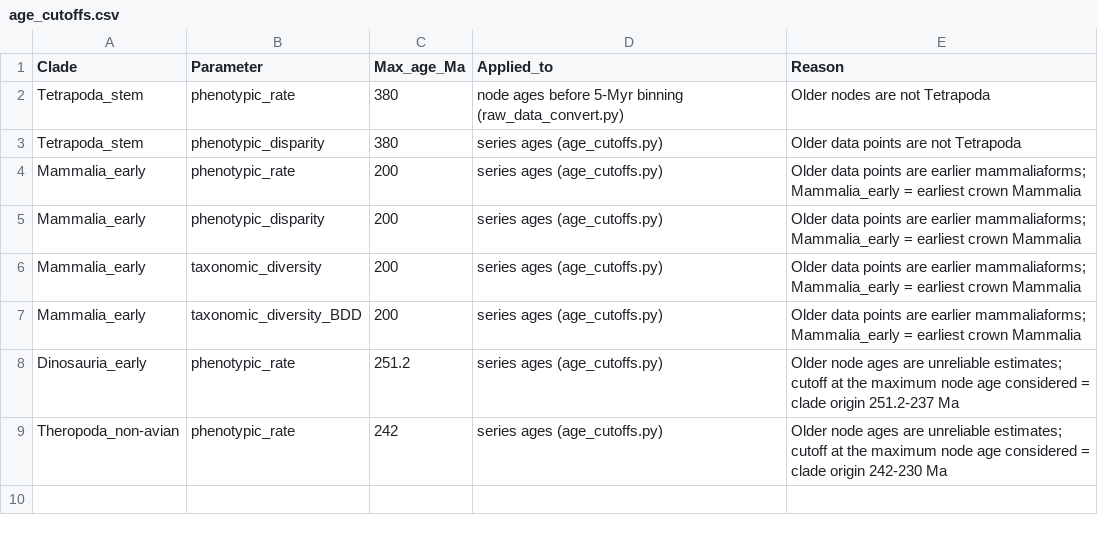
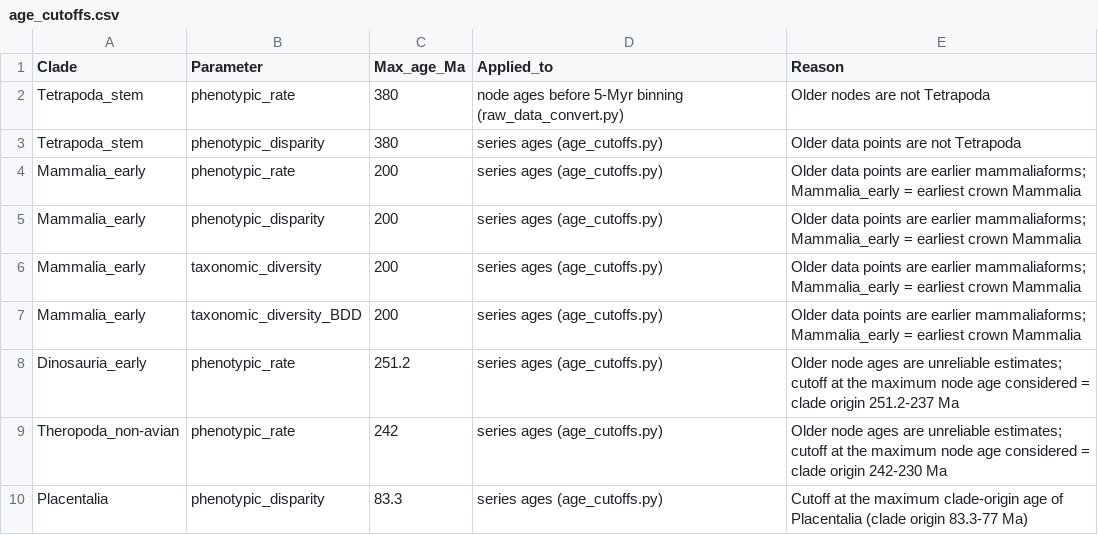
Before and after one commit to tiago-simoes/ImageDigitization_pipeline, a CSV file: input_keys/age_cutoffs.csv, drawn as a sheet.

```diff
--- a/input_keys/age_cutoffs.csv
+++ b/input_keys/age_cutoffs.csv
@@ -9 +9,2 @@ Dinosauria_early,phenotypic_rate,251.2,series ages (age_cutoffs.py),Older node a
 Theropoda_non-avian,phenotypic_rate,242,series ages (age_cutoffs.py),Older node ages are unreliable estimates; cutoff at the maximum node age considered = clade origin 242-230 Ma
+Placentalia,phenotypic_disparity,83.3,series ages (age_cutoffs.py),Cutoff at the maximum clade-origin age of Placentalia (clade origin 83.3-77 Ma)
```
Also changed, not shown: input_keys/massext_copy_from_origin.csv, outputs/data_tables/clade_origin/Placentalia_phenotypic_disparity.csv, 22 other files.
